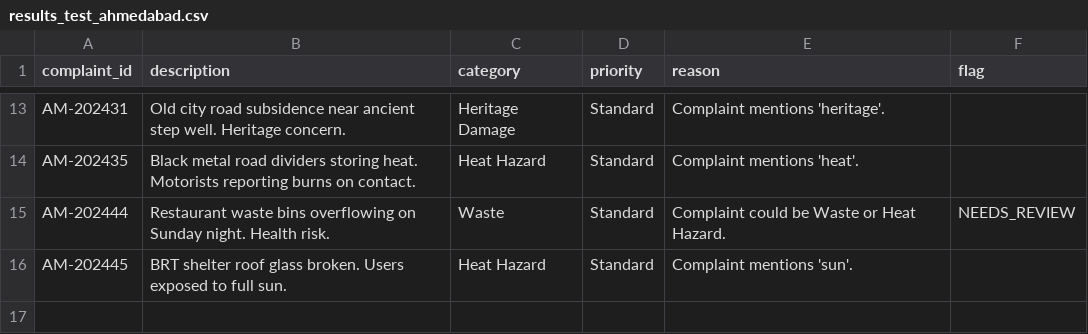
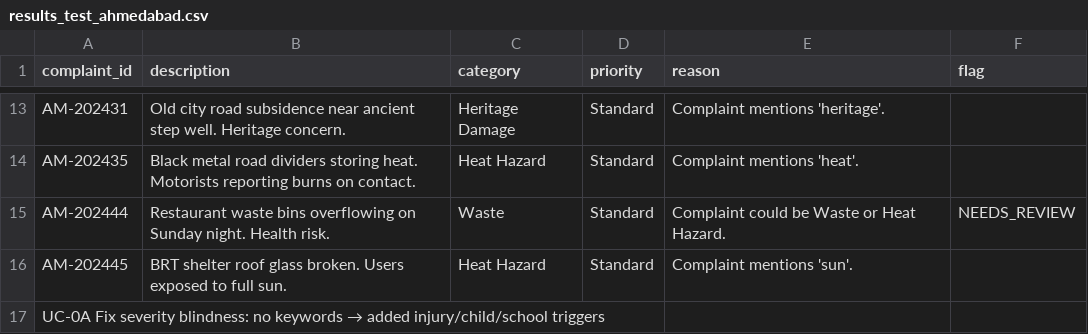
Before and after one commit to nasscomAI/prompt-to-production, a CSV file: uc-0a/results_test_ahmedabad.csv, drawn as a sheet; only a part is shown, gaps mark what is left out.

Commit message:
UC-0A Fix severity blindness: no keywords → added injury/child/school triggers

```diff
--- a/uc-0a/results_test_ahmedabad.csv
+++ b/uc-0a/results_test_ahmedabad.csv
@@ -16 +16,2 @@ AM-202444,Restaurant waste bins overflowing on Sunday night. Health risk.,Waste,
 AM-202445,BRT shelter roof glass broken. Users exposed to full sun.,Heat Hazard,Standard,Complaint mentions 'sun'.,
+ UC-0A Fix severity blindness: no keywords → added injury/child/school triggers
```
Also changed, not shown: uc-0a/results_pune.csv, uc-0a/results_test_hyderabad.csv, 6 other files.
